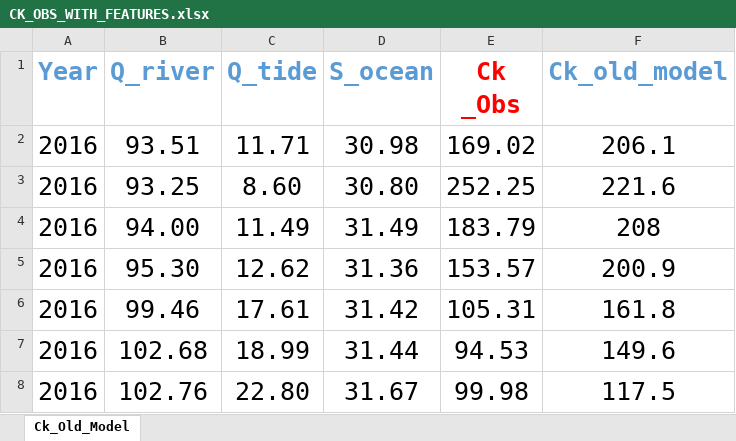
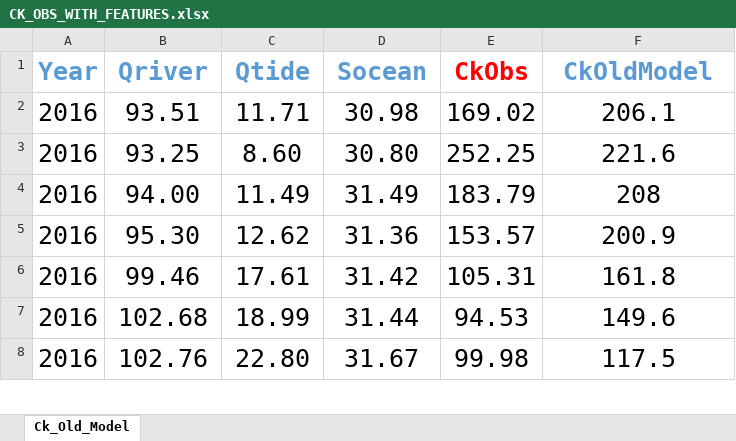
Before and after one commit to CMCC-Foundation/CMCC-Hybrid-EstuaryBoxModel, an Excel workbook: Parameters-Estimation/Ck_Parameters_Estimation/0-Dataset/CK_OBS_WITH_FEATURES.xlsx, sheet Ck_Old_Model, drawn as a sheet; only a part is shown; values as stored, in another font and other column widths than the file's, no borders; the diff names each change by its address in the sheet, - before the commit and + after, or states it on an @@ line.

Commit message:
Updated experiment structure - Updated script to run experiment with training and test set splitted randomly on salinity and ck - Updated 'function remove_missing_data_features.m' - Added function 'plot_boxplot_training_test.m' - Added function 'plot_importance.m' - Deleted old salinity and ck experiment with randomly splitting of dataset

```diff
--- a/Parameters-Estimation/Ck_Parameters_Estimation/0-Dataset/CK_OBS_WITH_FEATURES.xlsx (sheet Ck_Old_Model)
+++ b/Parameters-Estimation/Ck_Parameters_Estimation/0-Dataset/CK_OBS_WITH_FEATURES.xlsx (sheet Ck_Old_Model)
-B1: Q_river
+B1: Qriver
-C1: Q_tide
+C1: Qtide
-D1: S_ocean
+D1: Socean
-E1: Ck _Obs
+E1: CkObs
-F1: Ck_old_model
+F1: CkOldModel
```
Also changed, not shown: 41 other files.
